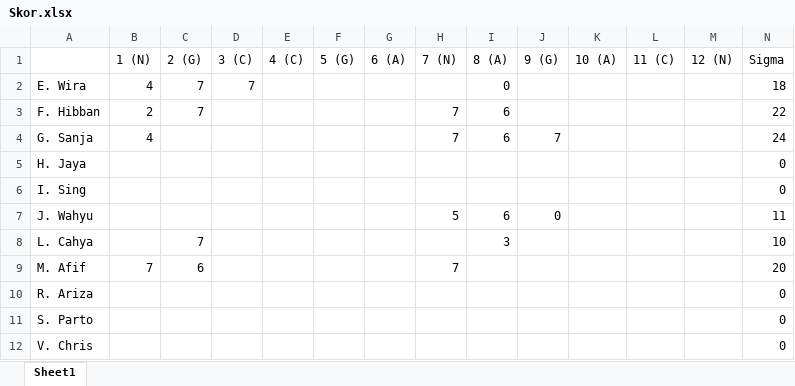
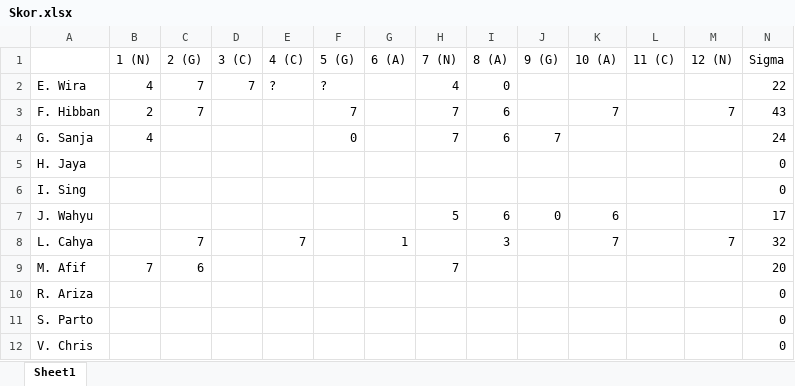
Before and after one commit to donjar/pjj-tahap-3-2016, an Excel workbook: Skor.xlsx, sheet Sheet1, drawn as a sheet; values as stored, in another font and other column widths than the file's, no borders; the diff names each change by its address in the sheet, - before the commit and + after, or states it on an @@ line.

```diff
--- a/Skor.xlsx (sheet Sheet1)
+++ b/Skor.xlsx (sheet Sheet1)
-E2 (4 (C)): (empty)
+E2 (4 (C)): ?
-F2 (5 (G)): (empty)
+F2 (5 (G)): ?
-H2 (7 (N)): (empty)
+H2 (7 (N)): 4
-N2 (Sigma): 18
+N2 (Sigma): 22
-F3 (5 (G)): (empty)
+F3 (5 (G)): 7
-K3 (10 (A)): (empty)
+K3 (10 (A)): 7
-M3 (12 (N)): (empty)
+M3 (12 (N)): 7
-N3 (Sigma): 22
+N3 (Sigma): 43
-F4 (5 (G)): (empty)
+F4 (5 (G)): 0
-K7 (10 (A)): (empty)
+K7 (10 (A)): 6
-N7 (Sigma): 11
+N7 (Sigma): 17
-E8 (4 (C)): (empty)
+E8 (4 (C)): 7
-G8 (6 (A)): (empty)
+G8 (6 (A)): 1
-K8 (10 (A)): (empty)
+K8 (10 (A)): 7
-M8 (12 (N)): (empty)
+M8 (12 (N)): 7
-N8 (Sigma): 10
+N8 (Sigma): 32
```
Also changed, not shown: 8 other files.
